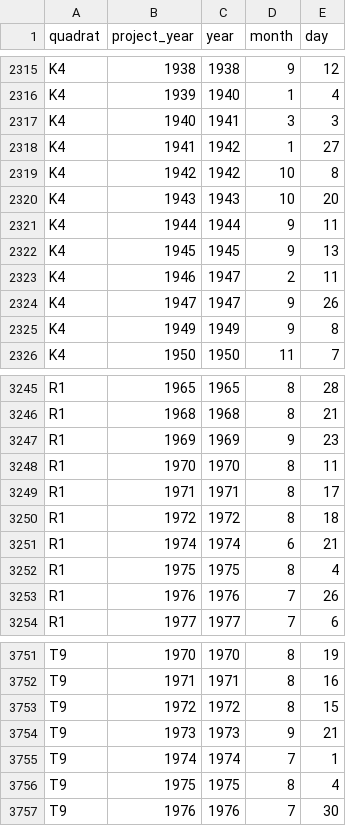
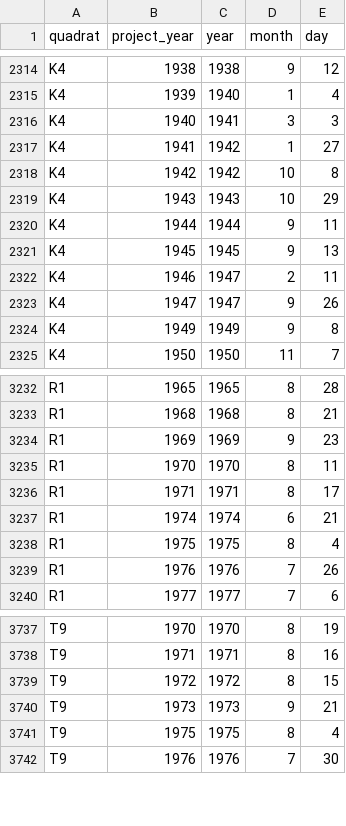
Before and after one commit to emchristensen/JRN_quadrat_timeseries, a CSV file: data/quadrats_dates_for_analysis.csv, drawn as a sheet; only a part is shown, gaps mark what is left out; the diff covers the shown part only.

```diff
--- a/data/quadrats_dates_for_analysis.csv
+++ b/data/quadrats_dates_for_analysis.csv
@@ -2319,3 +2318,3 @@
 "K4",1942,1942,10,8
-"K4",1943,1943,10,20
+"K4",1943,1943,10,29
 "K4",1944,1944,9,11
@@ -3249,3 +3236,2 @@
 "R1",1971,1971,8,17
-"R1",1972,1972,8,18
 "R1",1974,1974,6,21
@@ -3754,3 +3740,2 @@
 "T9",1973,1973,9,21
-"T9",1974,1974,7,1
 "T9",1975,1975,8,4
```
Also changed, not shown: 13 removed rows and 1 edited cell elsewhere in this file, data/quadyearcrosstab.csv, data/shrub_species_totals.csv, 5 other files.
